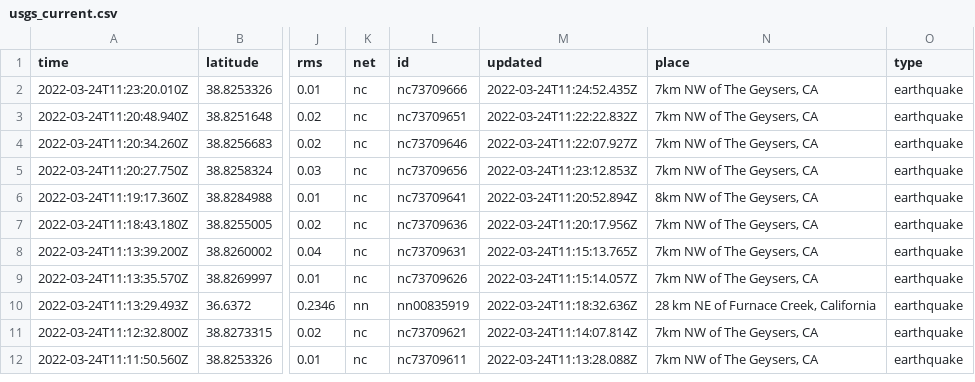
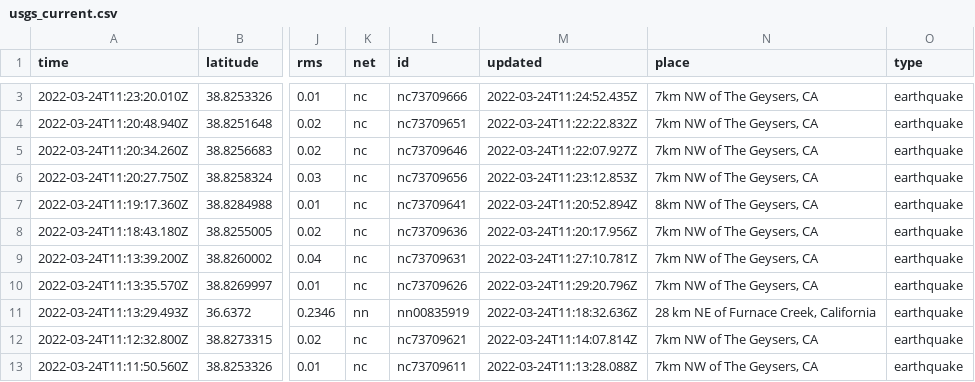
Before and after one commit to awallender/nicar22-github-actions, a CSV file: usgs_current.csv, drawn as a sheet; only a part is shown, gaps mark what is left out; addresses are those after the commit; the diff covers the shown part only; the diff names each change by its address in the sheet, - before the commit and + after, or states it on an @@ line.

```diff
--- a/usgs_current.csv
+++ b/usgs_current.csv
-M9 (updated): 2022-03-24T11:15:13.765Z
+M9 (updated): 2022-03-24T11:27:10.781Z
-M10 (updated): 2022-03-24T11:15:14.057Z
+M10 (updated): 2022-03-24T11:29:20.796Z
```
Also changed, not shown: 1 added row, 2 removed rows and 9 edited cells elsewhere in this file, 1 other file.
